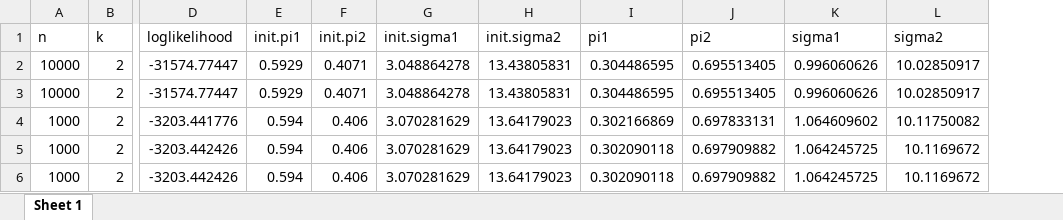
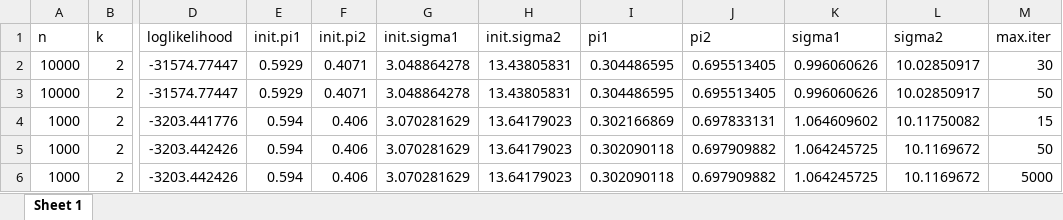
Before and after one commit to qiqipower029/computationalstatistics_midterm_q2, an Excel workbook: rayleighk2rm.xlsx, sheet Sheet 1, drawn as a sheet; only a part is shown, gaps mark what is left out; values as stored, in another font and other column widths than the file's, no borders; the diff names each change by its address in the sheet, - before the commit and + after, or states it on an @@ line.

```diff
--- a/rayleighk2rm.xlsx (sheet Sheet 1)
+++ b/rayleighk2rm.xlsx (sheet Sheet 1)
+column M (max.iter), rows 2-6: 30 | 50 | 15 | 50 | 5000
```
Also changed, not shown: rayleighk2.xlsx, rayleighk3.xlsx, 11 other files.
